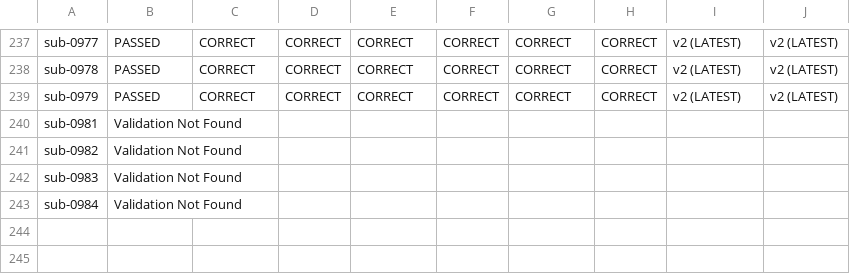
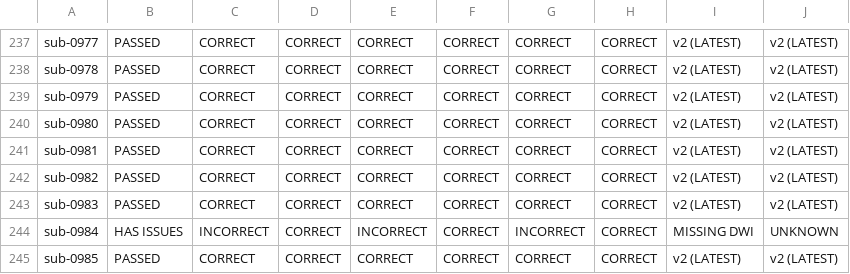
Before and after one commit to BioMedicalImaging-Core-NYUAD/xnat-docs, a CSV file: docs/source/_static/xnat_ari_dashboard_display.csv, drawn as a sheet; only a part is shown, gaps mark what is left out.

```diff
--- a/docs/source/_static/xnat_ari_dashboard_display.csv
+++ b/docs/source/_static/xnat_ari_dashboard_display.csv
@@ -239,5 +239,7 @@ sub-0978,PASSED,CORRECT,CORRECT,CORRECT,CORRECT,CORRECT,CORRECT,v2 (LATEST),v2 (
 sub-0979,PASSED,CORRECT,CORRECT,CORRECT,CORRECT,CORRECT,CORRECT,v2 (LATEST),v2 (LATEST)
-sub-0981,Validation Not Found,,,,,,,,
-sub-0982,Validation Not Found,,,,,,,,
-sub-0983,Validation Not Found,,,,,,,,
-sub-0984,Validation Not Found,,,,,,,,
+sub-0980,PASSED,CORRECT,CORRECT,CORRECT,CORRECT,CORRECT,CORRECT,v2 (LATEST),v2 (LATEST)
+sub-0981,PASSED,CORRECT,CORRECT,CORRECT,CORRECT,CORRECT,CORRECT,v2 (LATEST),v2 (LATEST)
+sub-0982,PASSED,CORRECT,CORRECT,CORRECT,CORRECT,CORRECT,CORRECT,v2 (LATEST),v2 (LATEST)
+sub-0983,PASSED,CORRECT,CORRECT,CORRECT,CORRECT,CORRECT,CORRECT,v2 (LATEST),v2 (LATEST)
+sub-0984,HAS ISSUES,INCORRECT,CORRECT,INCORRECT,CORRECT,INCORRECT,CORRECT,MISSING DWI,UNKNOWN
+sub-0985,PASSED,CORRECT,CORRECT,CORRECT,CORRECT,CORRECT,CORRECT,v2 (LATEST),v2 (LATEST)
```
Also changed, not shown: docs/source/_static/xnat_ari_dashboard.csv, xnat_ari_dashboard.csv, 2 other files.
